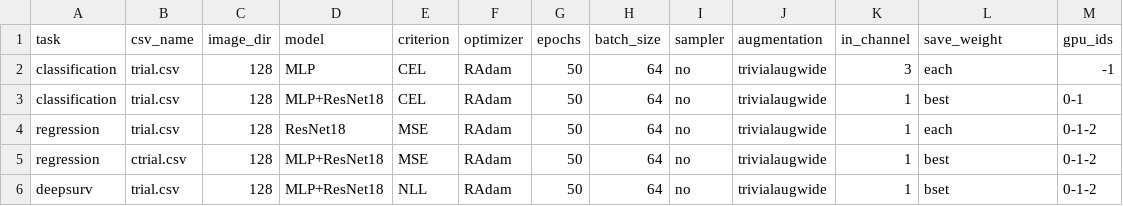
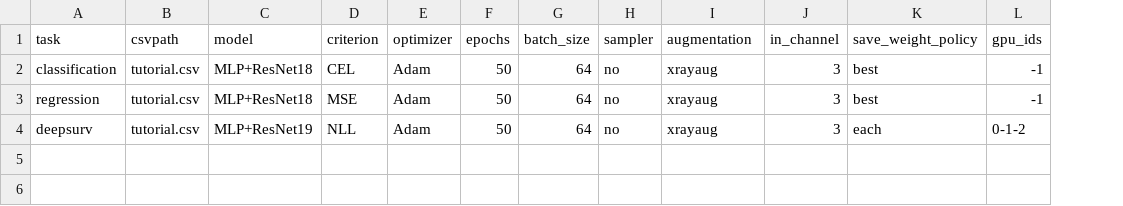
Before and after one commit to Medical-AI-Lab/Nervus, a CSV file: parameter.csv, drawn as a sheet; removed rows and columns are numbered as before the commit, all else as after; the diff names each change by its address in the sheet, - before the commit and + after, or states it on an @@ line.

```diff
--- a/parameter.csv
+++ b/parameter.csv
-column B (csv_name), row 3: trial.csv; rows 5-6: ctrial.csv | trial.csv
-column C (image_dir), row 3: 128; rows 5-6: 128 | 128
+column B (csvpath), rows 2-4: all tutorial.csv
-K1: save_weight
+K1: save_weight_policy
-row 2: classification | trial.csv | 128 | MLP | CEL | RAdam | 50 | 64 | no | trivialaugwide | 3 | each | -1
-E2 (optimizer): RAdam
+E2 (optimizer): Adam
-I2 (augmentation): trivialaugwide
+I2 (augmentation): xrayaug
-J2 (in_channel): 1
+J2 (in_channel): 3
-L2 (gpu_ids): 0-1
+L2 (gpu_ids): -1
-row 4: regression | trial.csv | 128 | ResNet18 | MSE | RAdam | 50 | 64 | no | trivialaugwide | 1 | each | 0-1-2
-E3:E4 (optimizer): RAdam
+E3:E4 (optimizer): Adam
-I3:I4 (augmentation): trivialaugwide
+I3:I4 (augmentation): xrayaug
-J3:J4 (in_channel): 1
+J3:J4 (in_channel): 3
-L3 (gpu_ids): 0-1-2
+L3 (gpu_ids): -1
-C4 (model): MLP+ResNet18
+C4 (model): MLP+ResNet19
-K4 (save_weight_policy): bset
+K4 (save_weight_policy): each
```
Also changed, not shown: 2 other files.
